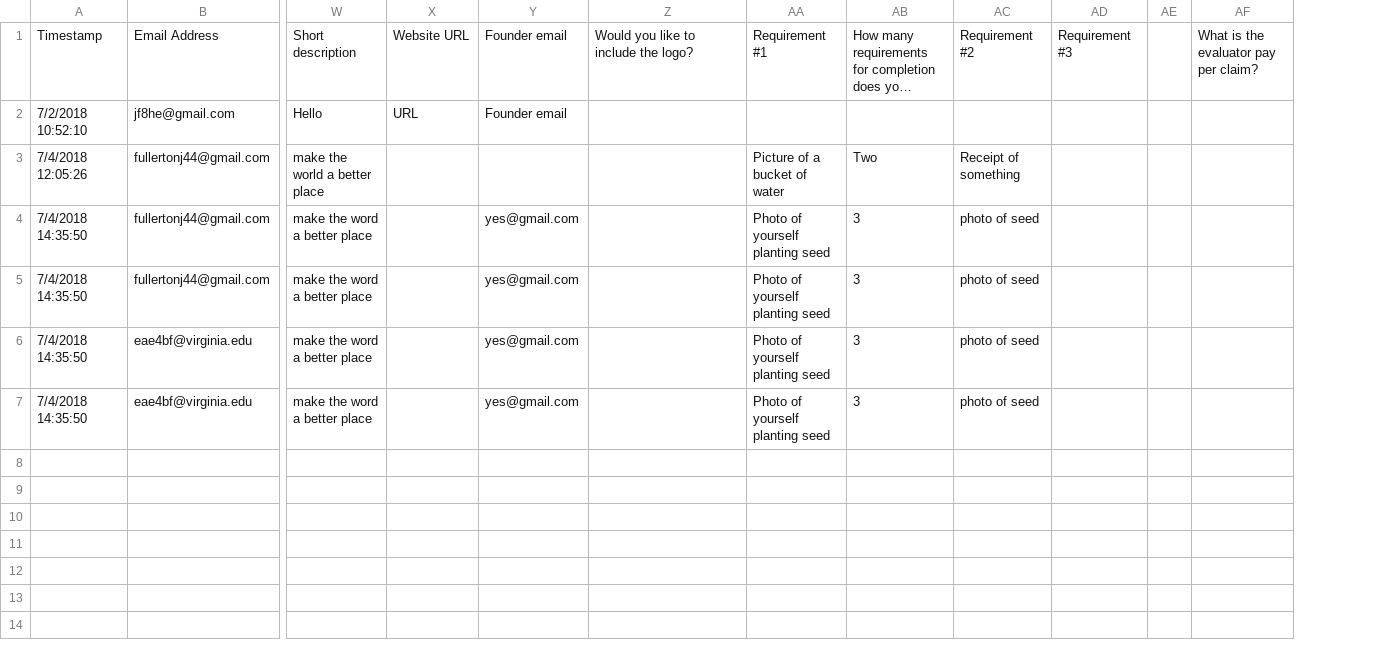
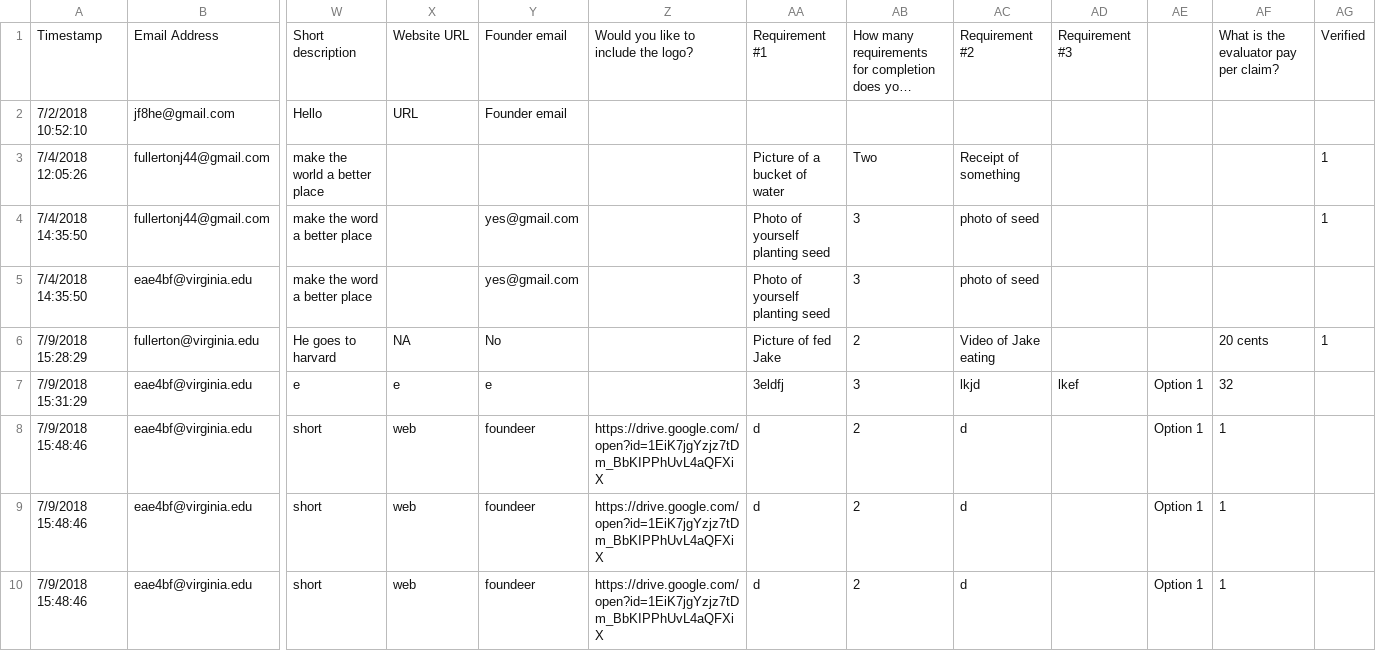
Before and after one commit to jfullerton44/postProjectPython, a CSV file: results.csv, drawn as a sheet; only a part is shown, gaps mark what is left out; long unchanged cells end in …; removed rows and columns are numbered as before the commit, all else as after; rows hold the shown columns only; the diff names each change by its address in the sheet, - before the commit and + after, or states it on an @@ line.

Commit message:
Add email functionality for verified column

```diff
--- a/results.csv
+++ b/results.csv
-column AE, empty
+column AE, empty
+column AG, rows 1-4: Verified |  | 1 | 1
-row 5: 7/4/2018 14:35:50 | fullertonj44@gmail.com | make the word a better place |  | yes@gmail.com |  | Photo of yourself planting seed | 3 | photo of seed
-row 7: 7/4/2018 14:35:50 | eae4bf@virginia.edu | make the word a better place |  | yes@gmail.com |  | Photo of yourself planting seed | 3 | photo of seed
+row 6: 7/9/2018 15:28:29 | fullerton@virginia.edu | He goes to harvard | NA | No |  | Picture of fed Jake | 2 | Video of Jake eating |  |  | 20 cents | 1
+row 7: 7/9/2018 15:31:29 | eae4bf@virginia.edu | e | e | e |  | 3eldfj | 3 | lkjd | lkef | Option 1 | 32
+row 8: 7/9/2018 15:48:46 | eae4bf@virginia.edu | short | web | foundeer | https://drive.google.com/open?id=1EiK7jgYzjz7tDm_BbKIPPhUvL4aQFXiX | d | 2 | d |  | Option 1 | 1
+row 9: 7/9/2018 15:48:46 | eae4bf@virginia.edu | short | web | foundeer | https://drive.google.com/open?id=1EiK7jgYzjz7tDm_BbKIPPhUvL4aQFXiX | d | 2 | d |  | Option 1 | 1
+row 10: 7/9/2018 15:48:46 | eae4bf@virginia.edu | short | web | foundeer | https://drive.google.com/open?id=1EiK7jgYzjz7tDm_BbKIPPhUvL4aQFXiX | d | 2 | d |  | Option 1 | 1
```
Also changed, not shown: 7 other files.
